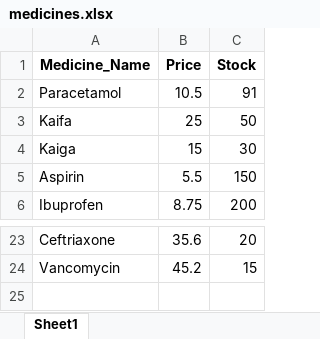
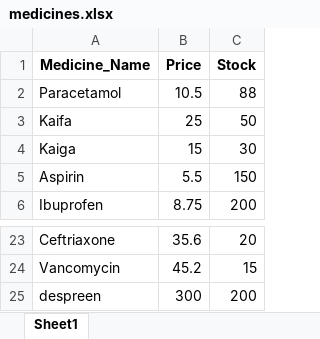
Before and after one commit to AbdullahWali79/Dec2025, an Excel workbook: invoiceandstock/dist/medicines.xlsx, sheet Sheet1, drawn as a sheet; only a part is shown, gaps mark what is left out; values as stored, in another font and other column widths than the file's, no borders; the diff names each change by its address in the sheet, - before the commit and + after, or states it on an @@ line.

```diff
--- a/invoiceandstock/dist/medicines.xlsx (sheet Sheet1)
+++ b/invoiceandstock/dist/medicines.xlsx (sheet Sheet1)
-C2 (Stock): 91
+C2 (Stock): 88
+row 25: despreen | 300 | 200
```
Also changed, not shown: invoiceandstock/medicines.xlsx, 4 other files.
